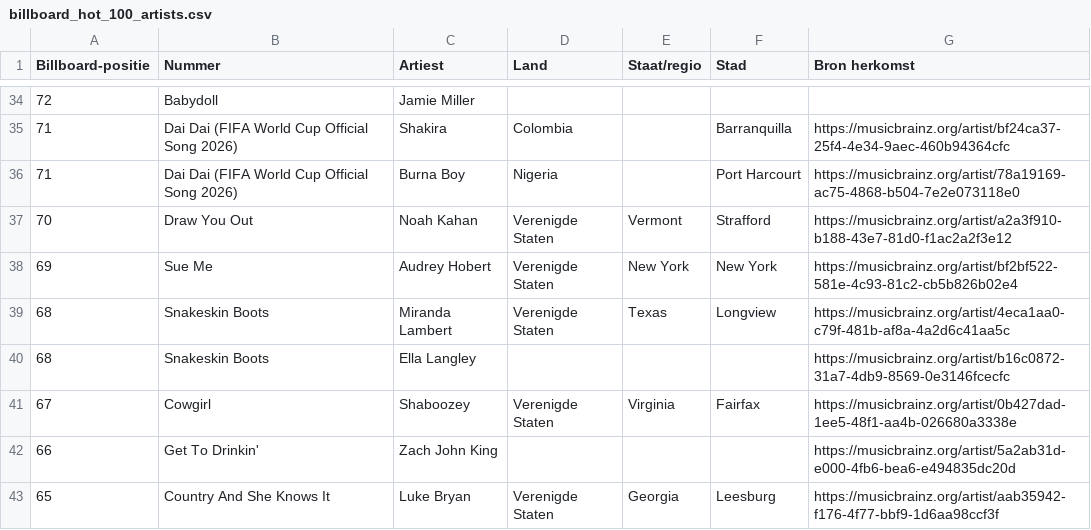
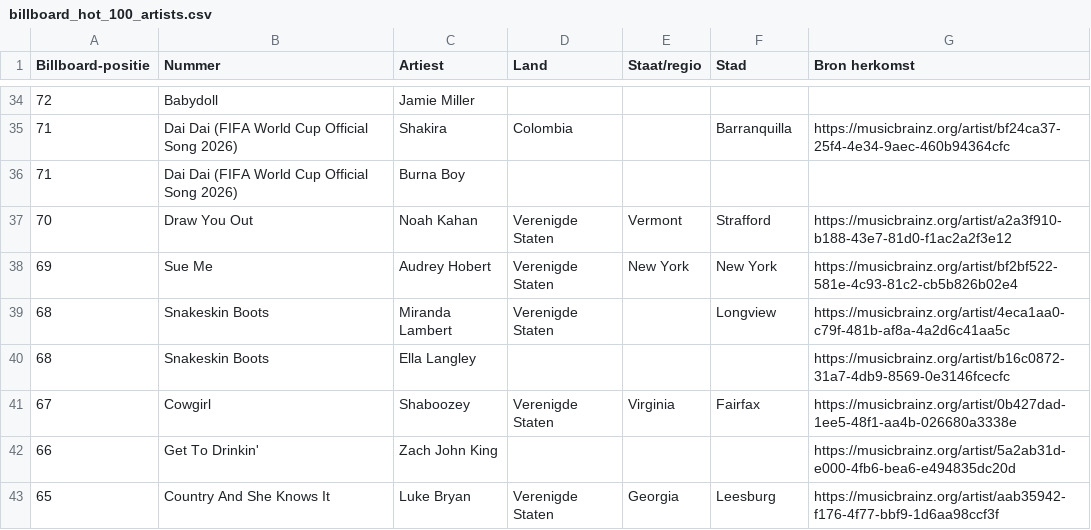
Before and after one commit to seppegoossens99-eng/billboard-hot-100-reversed, a CSV file: billboard_hot_100_artists.csv, drawn as a sheet; only a part is shown, gaps mark what is left out; the diff covers the shown part only.

```diff
--- a/billboard_hot_100_artists.csv
+++ b/billboard_hot_100_artists.csv
@@ -35,6 +35,6 @@
 71,Dai Dai (FIFA World Cup Official Song 2026),Shakira,Colombia,,Barranquilla,https://musicbrainz.org/artist/bf24ca37-25f4-4e34-9aec-460b94364cfc
-71,Dai Dai (FIFA World Cup Official Song 2026),Burna Boy,Nigeria,,Port Harcourt,https://musicbrainz.org/artist/78a19169-ac75-4868-b504-7e2e073118e0
+71,Dai Dai (FIFA World Cup Official Song 2026),Burna Boy,,,,
 70,Draw You Out,Noah Kahan,Verenigde Staten,Vermont,Strafford,https://musicbrainz.org/artist/a2a3f910-b188-43e7-81d0-f1ac2a2f3e12
 69,Sue Me,Audrey Hobert,Verenigde Staten,New York,New York,https://musicbrainz.org/artist/bf2bf522-581e-4c93-81c2-cb5b826b02e4
-68,Snakeskin Boots,Miranda Lambert,Verenigde Staten,Texas,Longview,https://musicbrainz.org/artist/4eca1aa0-c79f-481b-af8a-4a2d6c41aa5c
+68,Snakeskin Boots,Miranda Lambert,Verenigde Staten,,Longview,https://musicbrainz.org/artist/4eca1aa0-c79f-481b-af8a-4a2d6c41aa5c
 68,Snakeskin Boots,Ella Langley,,,,https://musicbrainz.org/artist/b16c0872-31a7-4db9-8569-0e3146fcecfc
```
Also changed, not shown: 35 edited cells elsewhere in this file, billboard_artist_profiles.csv, 2 other files.
